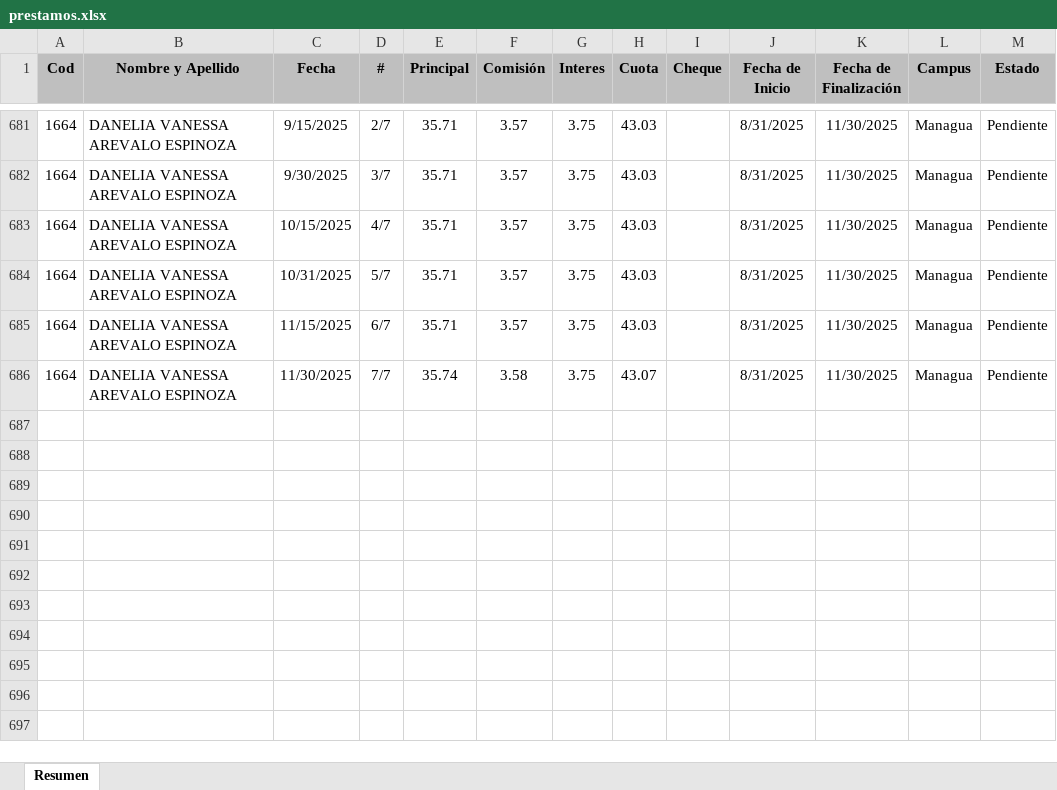
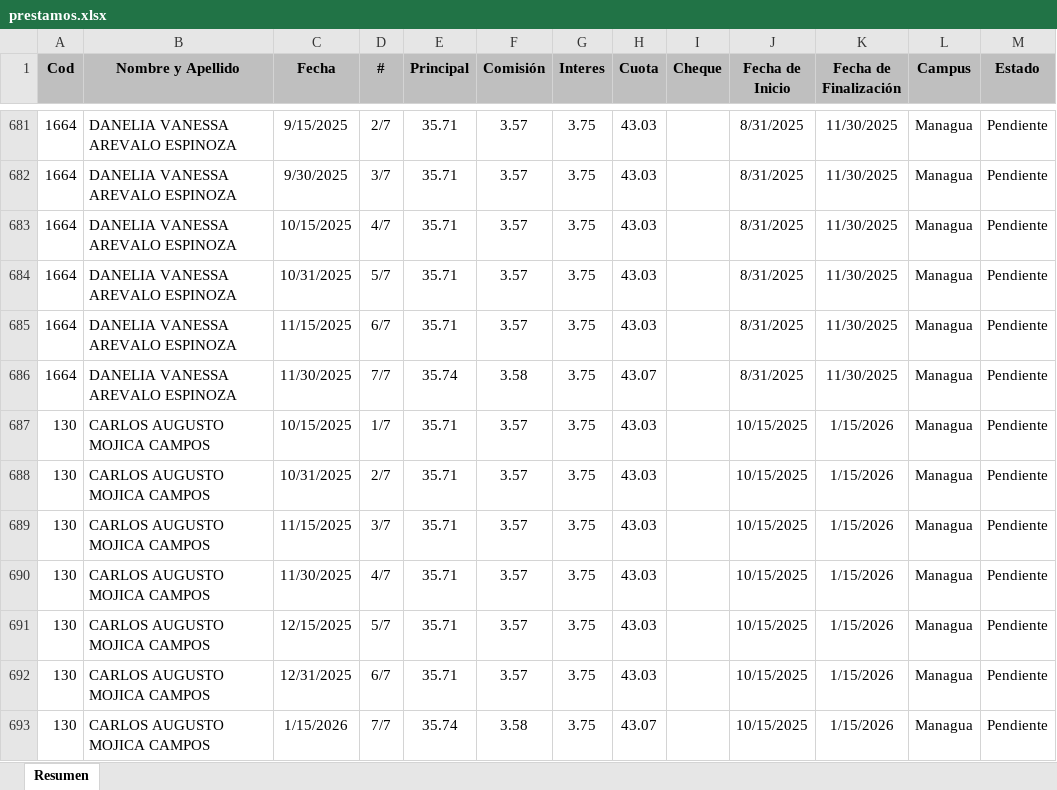
Before and after one commit to Villalobos87/dashboard_prestamos, an Excel workbook: prestamos.xlsx, sheet Resumen, drawn as a sheet; only a part is shown, gaps mark what is left out; values as stored, in another font and other column widths than the file's, no borders; table styles not drawn; the diff names each change by its address in the sheet, - before the commit and + after, or states it on an @@ line.

Commit message:
3V

```diff
--- a/prestamos.xlsx (sheet Resumen)
+++ b/prestamos.xlsx (sheet Resumen)
+row 687: 130 | CARLOS AUGUSTO MOJICA CAMPOS | 10/15/2025 | 1/7 | 35.71 | 3.57 | 3.75 | 43.03 |  | 10/15/2025 | 1/15/2026 | Managua | Pendiente
+row 688: 130 | CARLOS AUGUSTO MOJICA CAMPOS | 10/31/2025 | 2/7 | 35.71 | 3.57 | 3.75 | 43.03 |  | 10/15/2025 | 1/15/2026 | Managua | Pendiente
+row 689: 130 | CARLOS AUGUSTO MOJICA CAMPOS | 11/15/2025 | 3/7 | 35.71 | 3.57 | 3.75 | 43.03 |  | 10/15/2025 | 1/15/2026 | Managua | Pendiente
+row 690: 130 | CARLOS AUGUSTO MOJICA CAMPOS | 11/30/2025 | 4/7 | 35.71 | 3.57 | 3.75 | 43.03 |  | 10/15/2025 | 1/15/2026 | Managua | Pendiente
+row 691: 130 | CARLOS AUGUSTO MOJICA CAMPOS | 12/15/2025 | 5/7 | 35.71 | 3.57 | 3.75 | 43.03 |  | 10/15/2025 | 1/15/2026 | Managua | Pendiente
+row 692: 130 | CARLOS AUGUSTO MOJICA CAMPOS | 12/31/2025 | 6/7 | 35.71 | 3.57 | 3.75 | 43.03 |  | 10/15/2025 | 1/15/2026 | Managua | Pendiente
+row 693: 130 | CARLOS AUGUSTO MOJICA CAMPOS | 1/15/2026 | 7/7 | 35.74 | 3.58 | 3.75 | 43.07 |  | 10/15/2025 | 1/15/2026 | Managua | Pendiente
```
